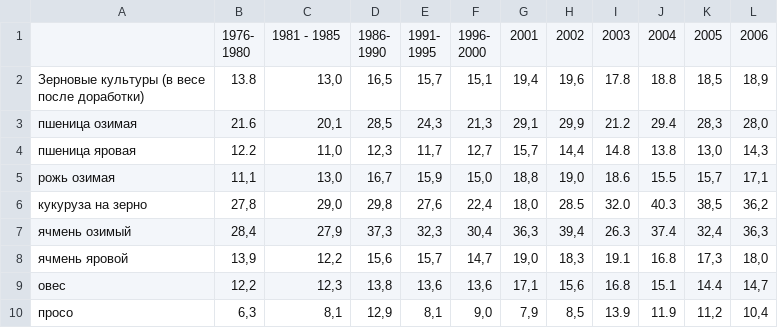
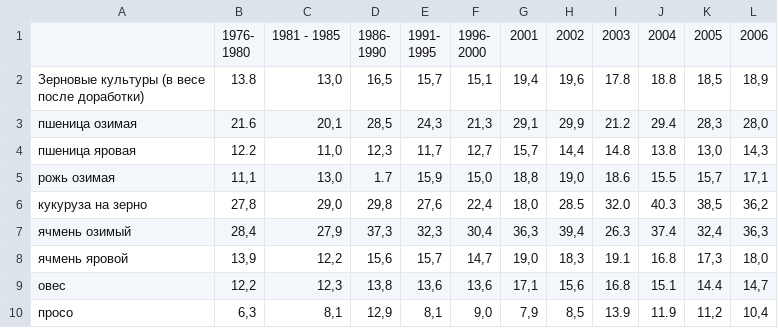
Before and after one commit to sashgorych/sashgorych.github.io, a CSV file: yieldinrf.csv, drawn as a sheet; only a part is shown.

Commit message:
Update yieldinrf.csv

```diff
--- a/yieldinrf.csv
+++ b/yieldinrf.csv
@@ -9,3 +9,3 @@
   пшеница яровая,"12.2","11,0","12,3","11,7","12,7","15,7","14,4","14.8","13.8","13,0","14,3"
-  рожь озимая,"11,1","13,0","16,7","15,9","15,0","18,8","19,0","18.6","15.5","15,7","17,1"
+  рожь озимая,"11,1","13,0","1.7","15,9","15,0","18,8","19,0","18.6","15.5","15,7","17,1"
   кукуруза на зерно,"27,8","29,0","29,8","27,6","22,4","18,0","28.5","32.0","40.3","38,5","36,2"
```
